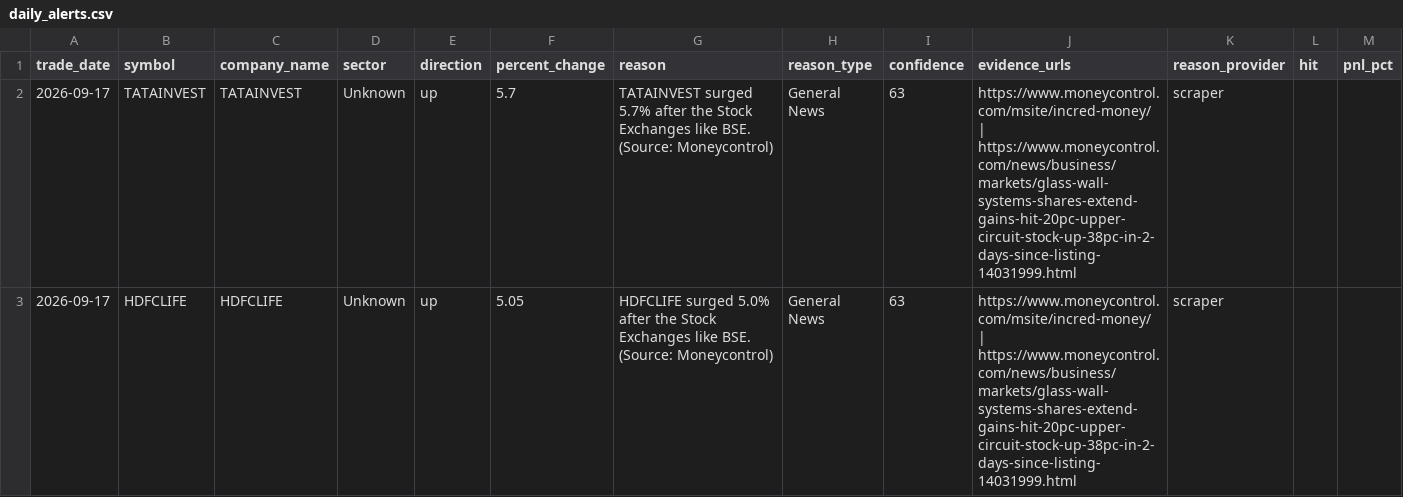
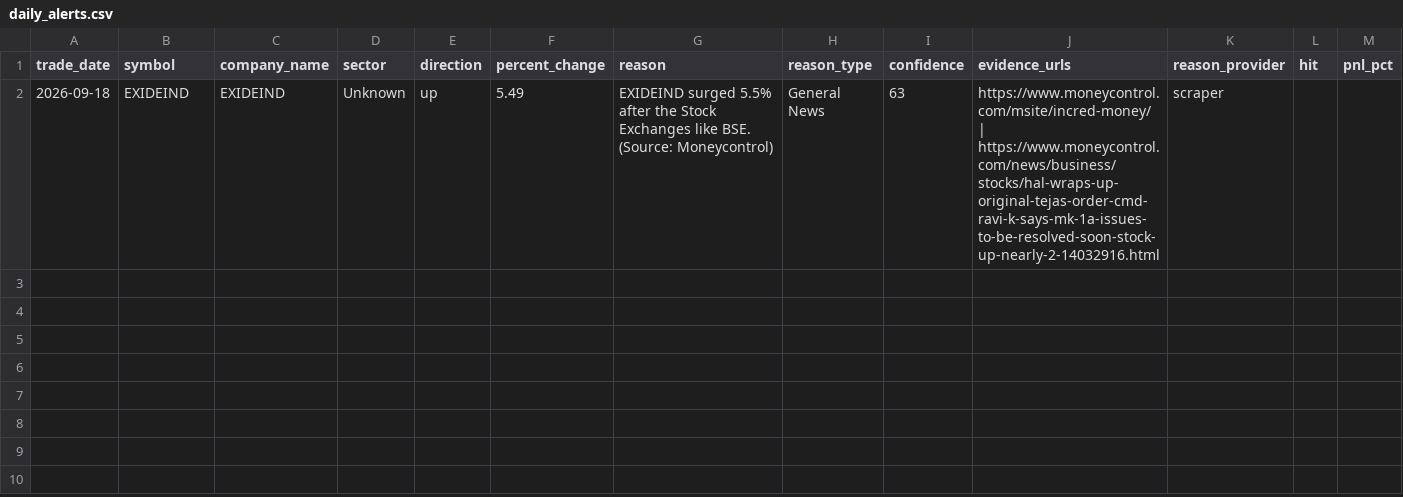
Before and after one commit to lakhanrathi1/AIStockScreener, a CSV file: data/daily_alerts.csv, drawn as a sheet.

```diff
--- a/data/daily_alerts.csv
+++ b/data/daily_alerts.csv
@@ -1,3 +1,2 @@
 trade_date,symbol,company_name,sector,direction,percent_change,reason,reason_type,confidence,evidence_urls,reason_provider,hit,pnl_pct
-2026-09-17,TATAINVEST,TATAINVEST,Unknown,up,5.7,TATAINVEST surged 5.7% after the Stock Exchanges like BSE. (Source: Moneycontrol),General News,63,https://www.moneycontrol.com/msite/incred-money/ | https://www.moneycontrol.com/news/business/markets/glass-wall-systems-shares-extend-gains-hit-20pc-upper-circuit-stock-up-38pc-in-2-days-since-listing-14031999.html,scraper,,
-2026-09-17,HDFCLIFE,HDFCLIFE,Unknown,up,5.05,HDFCLIFE surged 5.0% after the Stock Exchanges like BSE. (Source: Moneycontrol),General News,63,https://www.moneycontrol.com/msite/incred-money/ | https://www.moneycontrol.com/news/business/markets/glass-wall-systems-shares-extend-gains-hit-20pc-upper-circuit-stock-up-38pc-in-2-days-since-listing-14031999.html,scraper,,
+2026-09-18,EXIDEIND,EXIDEIND,Unknown,up,5.49,EXIDEIND surged 5.5% after the Stock Exchanges like BSE. (Source: Moneycontrol),General News,63,https://www.moneycontrol.com/msite/incred-money/ | https://www.moneycontrol.com/news/business/stocks/hal-wraps-up-original-tejas-order-cmd-ravi-k-says-mk-1a-issues-to-be-resolved-soon-stock-up-nearly-2-14032916.html,scraper,,
```
Also changed, not shown: data/alerts_history.csv.
